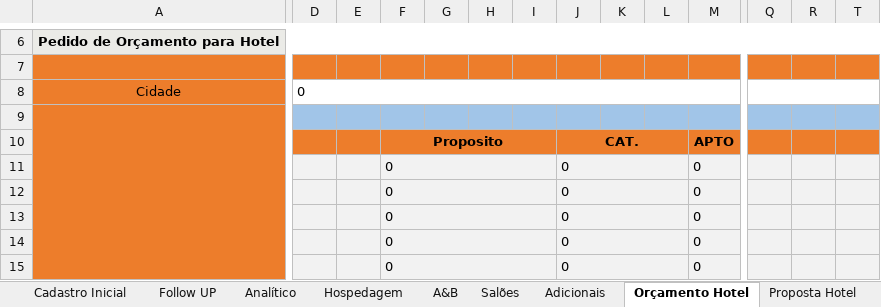
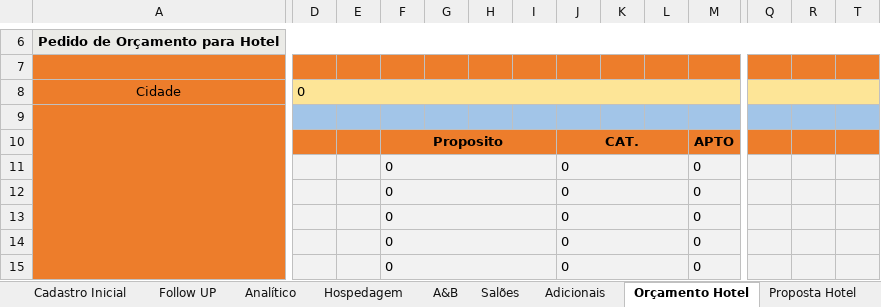
Before and after one commit to kelvimguidini/smart-app, an Excel workbook: Docs/SMART - CBF PROGRAMADOR..xlsx, sheet Orçamento Hotel, drawn as a sheet; only a part is shown, gaps mark what is left out; values as stored, in another font and other column widths than the file's, no borders; charts and pictures and conditional formats not drawn; the diff covers the shown part only; the diff names each change by its address in the sheet, - before the commit and + after, or states it on an @@ line.

```diff
--- a/Docs/SMART - CBF PROGRAMADOR..xlsx (sheet Orçamento Hotel)
+++ b/Docs/SMART - CBF PROGRAMADOR..xlsx (sheet Orçamento Hotel)
-D8:M8 fill: none
+D8:M8 fill: #FDE597
-Q8:R8 fill: none
+Q8:R8 fill: #FDE597
-T8 fill: none
+T8 fill: #FDE597
```
Also changed, not shown: cell formats elsewhere in this sheet, sheet DADOS, sheet Faturamento, sheet Proposta Hotel, sheet Proposta Terrestre, sheet Despesas Operacionais, sheet Orçamento Transporte, formulas that keep their value, charts or pictures, 16 other files.
